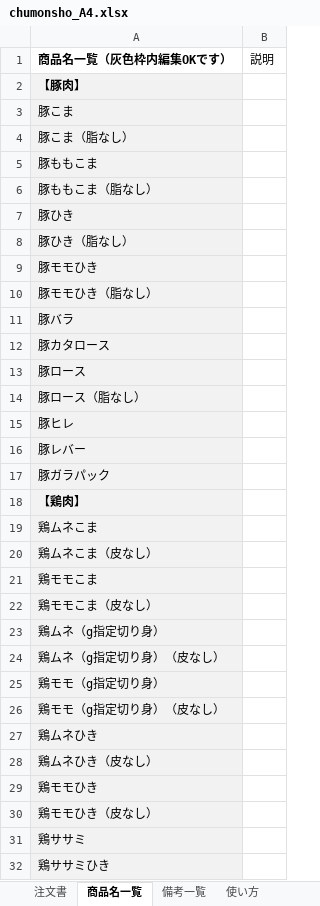
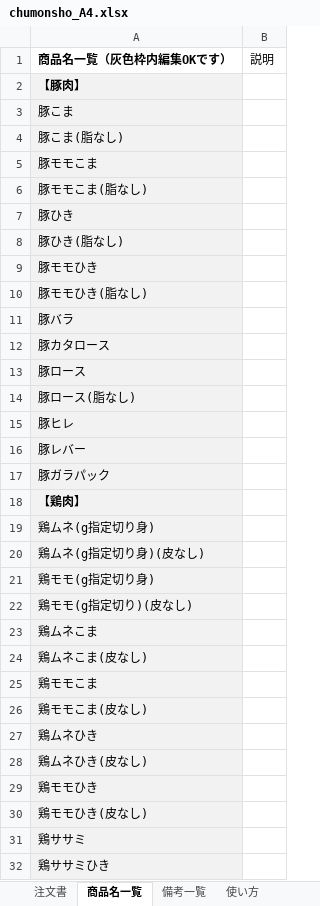
Before and after one commit to ahonokiki/chumonnsho, an Excel workbook: chumonsho_A4.xlsx, sheet 商品名一覧, drawn as a sheet; only a part is shown; values as stored, in another font and other column widths than the file's, no borders; removed rows and columns are numbered as before the commit, all else as after; the diff covers the shown part only; the diff names each change by its address in the sheet, - before the commit and + after, or states it on an @@ line.

```diff
--- a/chumonsho_A4.xlsx (sheet 商品名一覧)
+++ b/chumonsho_A4.xlsx (sheet 商品名一覧)
-A4 (商品名一覧（灰色枠内編集OKです）): 豚こま（脂なし）
+A4 (商品名一覧（灰色枠内編集OKです）): 豚こま(脂なし)
-A5 (商品名一覧（灰色枠内編集OKです）): 豚ももこま
+A5 (商品名一覧（灰色枠内編集OKです）): 豚モモこま
-A6 (商品名一覧（灰色枠内編集OKです）): 豚ももこま（脂なし）
+A6 (商品名一覧（灰色枠内編集OKです）): 豚モモこま(脂なし)
-A8 (商品名一覧（灰色枠内編集OKです）): 豚ひき（脂なし）
+A8 (商品名一覧（灰色枠内編集OKです）): 豚ひき(脂なし)
-A10 (商品名一覧（灰色枠内編集OKです）): 豚モモひき（脂なし）
+A10 (商品名一覧（灰色枠内編集OKです）): 豚モモひき(脂なし)
-A14 (商品名一覧（灰色枠内編集OKです）): 豚ロース（脂なし）
+A14 (商品名一覧（灰色枠内編集OKです）): 豚ロース(脂なし)
+row 19: 鶏ムネ(g指定切り身)
+row 20: 鶏ムネ(g指定切り身)(皮なし)
+row 21: 鶏モモ(g指定切り身)
+row 22: 鶏モモ(g指定切り)(皮なし)
-A24 (商品名一覧（灰色枠内編集OKです）): 鶏ムネこま（皮なし）
+A24 (商品名一覧（灰色枠内編集OKです）): 鶏ムネこま(皮なし)
-A26 (商品名一覧（灰色枠内編集OKです）): 鶏モモこま（皮なし）
+A26 (商品名一覧（灰色枠内編集OKです）): 鶏モモこま(皮なし)
-row 23: 鶏ムネ（g指定切り身）
-row 24: 鶏ムネ（g指定切り身）（皮なし）
-row 25: 鶏モモ（g指定切り身）
-row 26: 鶏モモ（g指定切り身）（皮なし）
-A28 (商品名一覧（灰色枠内編集OKです）): 鶏ムネひき（皮なし）
+A28 (商品名一覧（灰色枠内編集OKです）): 鶏ムネひき(皮なし)
-A30 (商品名一覧（灰色枠内編集OKです）): 鶏モモひき（皮なし）
+A30 (商品名一覧（灰色枠内編集OKです）): 鶏モモひき(皮なし)
```
Also changed, not shown: 3 added rows, 14 edited cells and cell formats elsewhere in this sheet, sheet 備考一覧, sheet 使い方, sheet 注文書.
